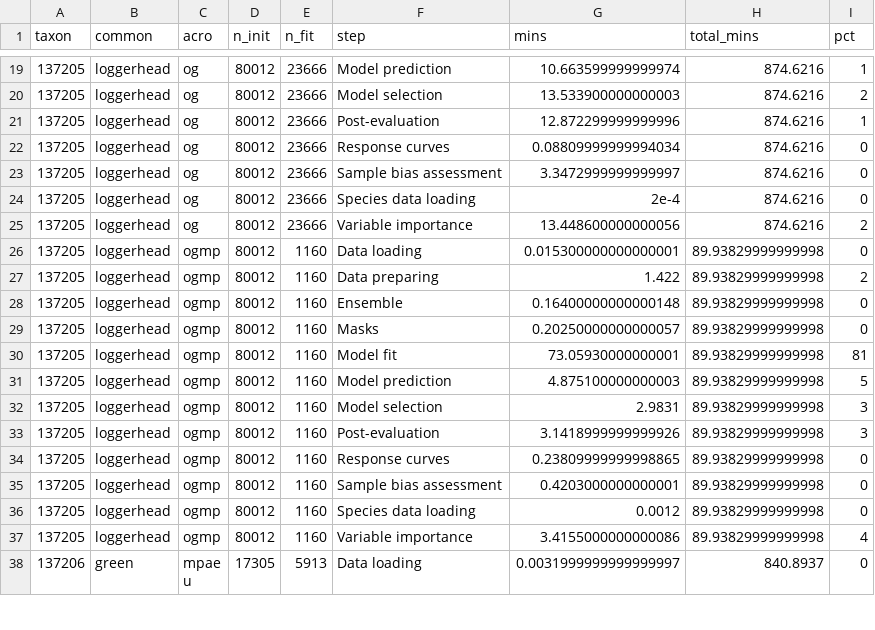
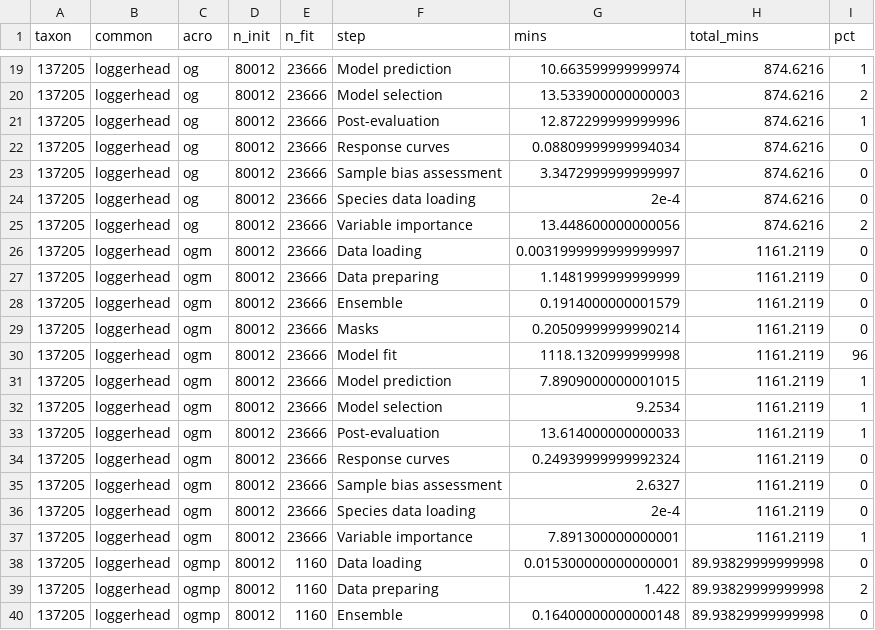
Before and after one commit to MarineSensitivity/workflows, a CSV file: data/og/timings.csv, drawn as a sheet; only a part is shown, gaps mark what is left out; the shorter side is filled out with more unchanged rows; the diff names each change by its address in the sheet, - before the commit and + after, or states it on an @@ line.

```diff
--- a/data/og/timings.csv
+++ b/data/og/timings.csv
+row 26: 137205 | loggerhead | ogm | 80012 | 23666 | Data loading | 0.0031999999999999997 | 1161.2119 | 0
+row 27: 137205 | loggerhead | ogm | 80012 | 23666 | Data preparing | 1.1481999999999999 | 1161.2119 | 0
+row 28: 137205 | loggerhead | ogm | 80012 | 23666 | Ensemble | 0.1914000000001579 | 1161.2119 | 0
+row 29: 137205 | loggerhead | ogm | 80012 | 23666 | Masks | 0.20509999999990214 | 1161.2119 | 0
+row 30: 137205 | loggerhead | ogm | 80012 | 23666 | Model fit | 1118.1320999999998 | 1161.2119 | 96
+row 31: 137205 | loggerhead | ogm | 80012 | 23666 | Model prediction | 7.8909000000001015 | 1161.2119 | 1
+row 32: 137205 | loggerhead | ogm | 80012 | 23666 | Model selection | 9.2534 | 1161.2119 | 1
+row 33: 137205 | loggerhead | ogm | 80012 | 23666 | Post-evaluation | 13.614000000000033 | 1161.2119 | 1
+row 34: 137205 | loggerhead | ogm | 80012 | 23666 | Response curves | 0.24939999999992324 | 1161.2119 | 0
+row 35: 137205 | loggerhead | ogm | 80012 | 23666 | Sample bias assessment | 2.6327 | 1161.2119 | 0
+row 36: 137205 | loggerhead | ogm | 80012 | 23666 | Species data loading | 2e-4 | 1161.2119 | 0
+row 37: 137205 | loggerhead | ogm | 80012 | 23666 | Variable importance | 7.891300000000001 | 1161.2119 | 1
```
Also changed, not shown: data/og/cv_metrics.csv, data/og/ogm_heldout_folds.csv, 20 other files.
